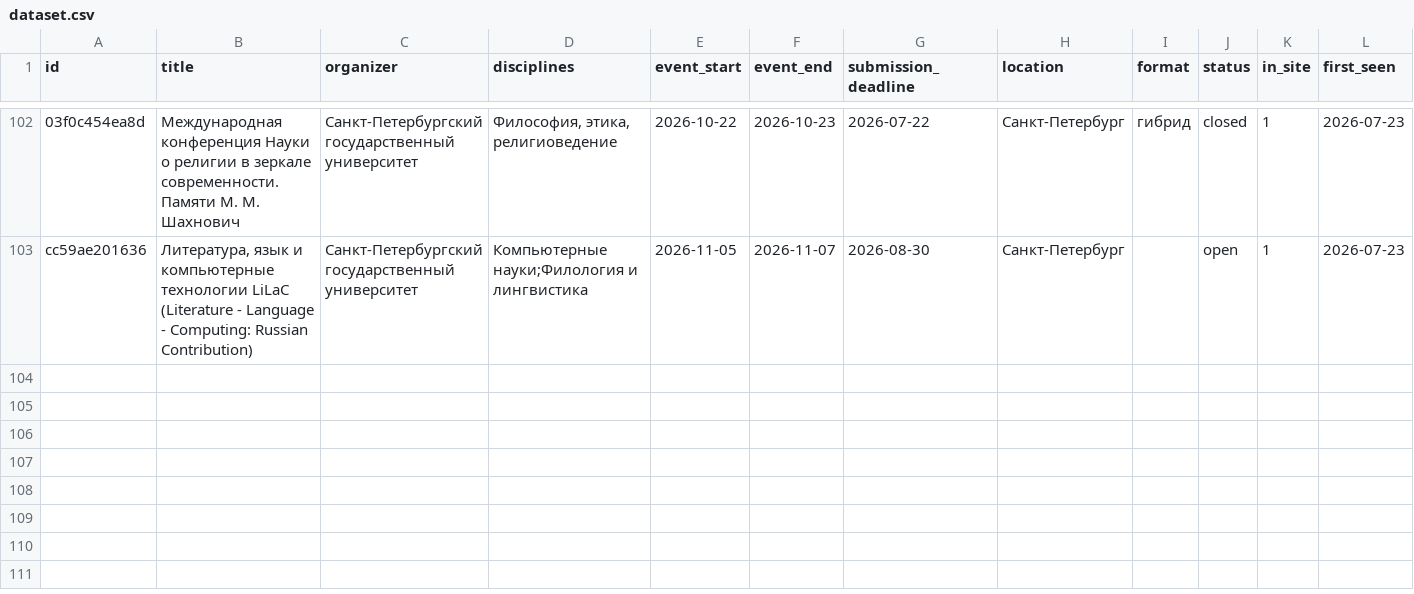
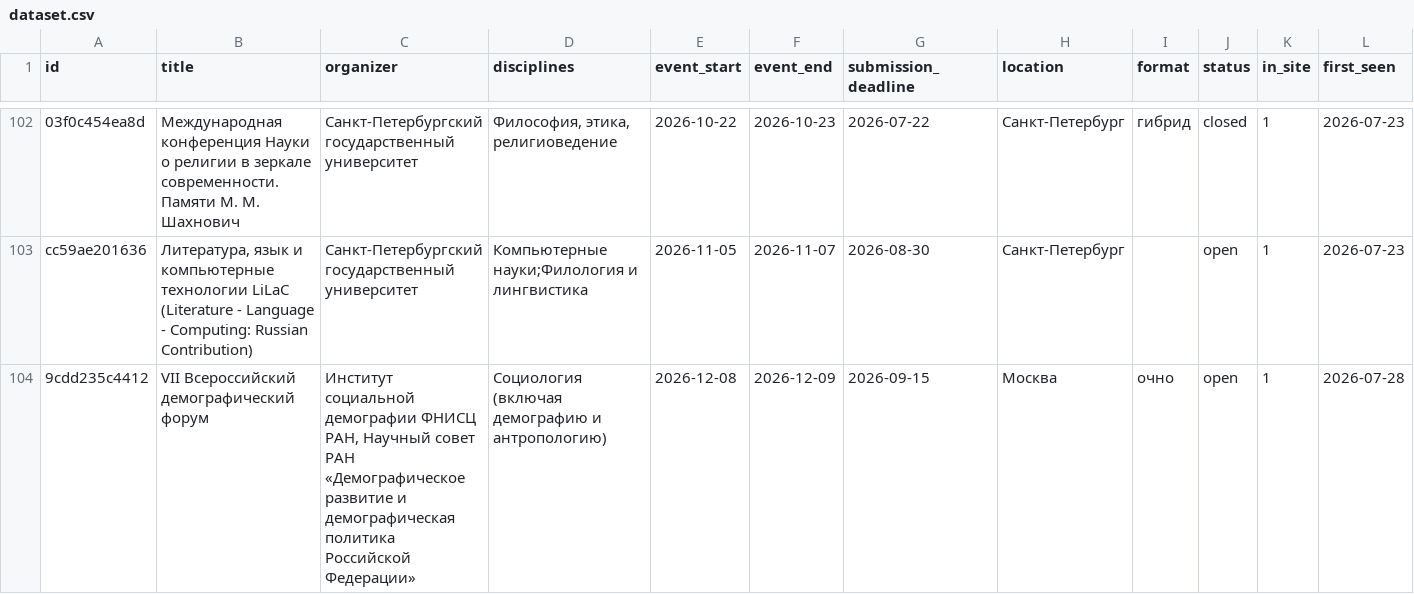
Before and after one commit to vadvu/conf-hub, a CSV file: docs/dataset.csv, drawn as a sheet; only a part is shown, gaps mark what is left out; rows hold the shown columns only; the diff names each change by its address in the sheet, - before the commit and + after, or states it on an @@ line.

```diff
--- a/docs/dataset.csv
+++ b/docs/dataset.csv
+row 104: 9cdd235c4412 | VII Всероссийский демографический форум | Институт социальной демографии ФНИСЦ РАН, Научный совет РАН «Демографическое развитие и демографическая политика Российской Федерации» | Социология (включая демографию и антропологию) | 2026-12-08 | 2026-12-09 | 2026-09-15 | Москва | очно | open | 1 | 2026-07-28
```
Also changed, not shown: 7 other files.
